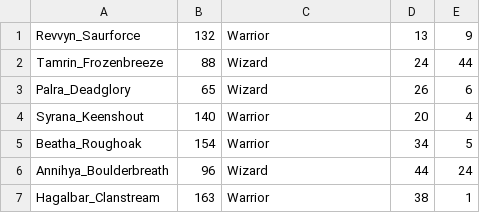
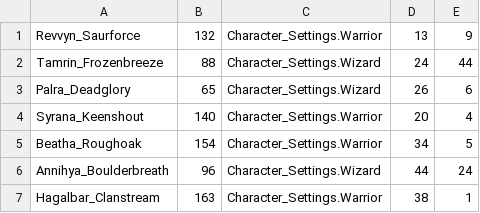
Before and after one commit to EN-IH-WDPT-JUN21/TheCleanCoders-MugglesAgainstMagic-Homework-1, a CSV file: Gryffindor_Alumni.csv, drawn as a sheet.

```diff
--- a/Gryffindor_Alumni.csv
+++ b/Gryffindor_Alumni.csv
@@ -1,7 +1,7 @@
-Revvyn_Saurforce,132,Warrior,13,9,
-Tamrin_Frozenbreeze,88,Wizard,24,44,
-Palra_Deadglory,65,Wizard,26,6,
-Syrana_Keenshout,140,Warrior,20,4,
-Beatha_Roughoak,154,Warrior,34,5,
-Annihya_Boulderbreath,96,Wizard,44,24,
-Hagalbar_Clanstream,163,Warrior,38,1,
+Revvyn_Saurforce,132,Character_Settings.Warrior,13,9,
+Tamrin_Frozenbreeze,88,Character_Settings.Wizard,24,44,
+Palra_Deadglory,65,Character_Settings.Wizard,26,6,
+Syrana_Keenshout,140,Character_Settings.Warrior,20,4,
+Beatha_Roughoak,154,Character_Settings.Warrior,34,5,
+Annihya_Boulderbreath,96,Character_Settings.Wizard,44,24,
+Hagalbar_Clanstream,163,Character_Settings.Warrior,38,1,
```
Also changed, not shown: Slytherin_Alumni.csv, 14 other files.
